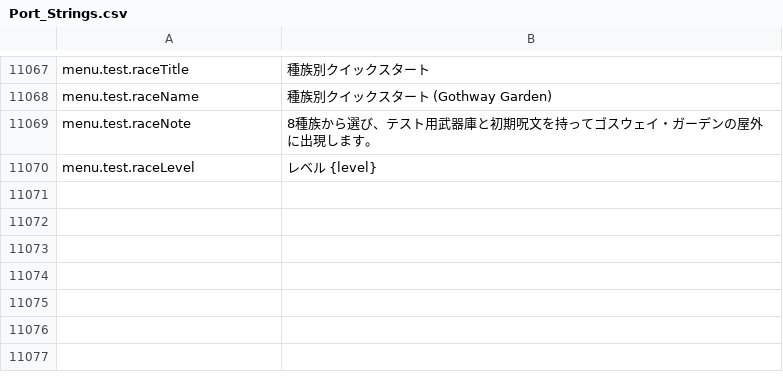
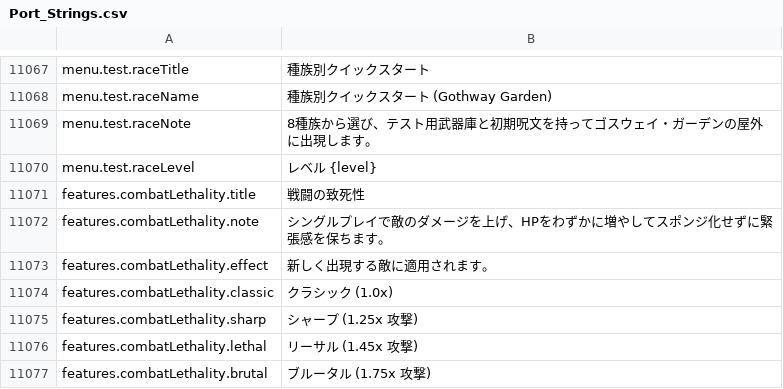
Before and after one commit to Chuz13/daggerfall-forever, a CSV file: locales/ja/Port_Strings.csv, drawn as a sheet; only a part is shown, gaps mark what is left out; the diff names each change by its address in the sheet, - before the commit and + after, or states it on an @@ line.

```diff
--- a/locales/ja/Port_Strings.csv
+++ b/locales/ja/Port_Strings.csv
+row 11071: features.combatLethality.title | 戦闘の致死性
+row 11072: features.combatLethality.note | シングルプレイで敵のダメージを上げ、HPをわずかに増やしてスポンジ化せずに緊張感を保ちます。
+row 11073: features.combatLethality.effect | 新しく出現する敵に適用されます。
+row 11074: features.combatLethality.classic | クラシック (1.0x)
+row 11075: features.combatLethality.sharp | シャープ (1.25x 攻撃)
+row 11076: features.combatLethality.lethal | リーサル (1.45x 攻撃)
+row 11077: features.combatLethality.brutal | ブルータル (1.75x 攻撃)
```
Also changed, not shown: locales/el/Port_Strings.csv, locales/it/Port_Strings.csv, 35 other files.
